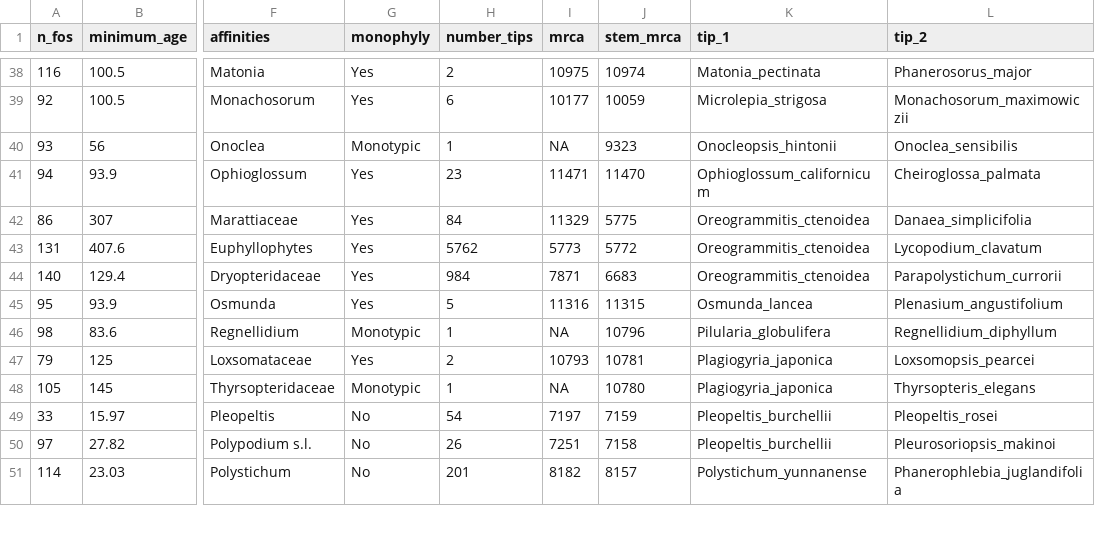
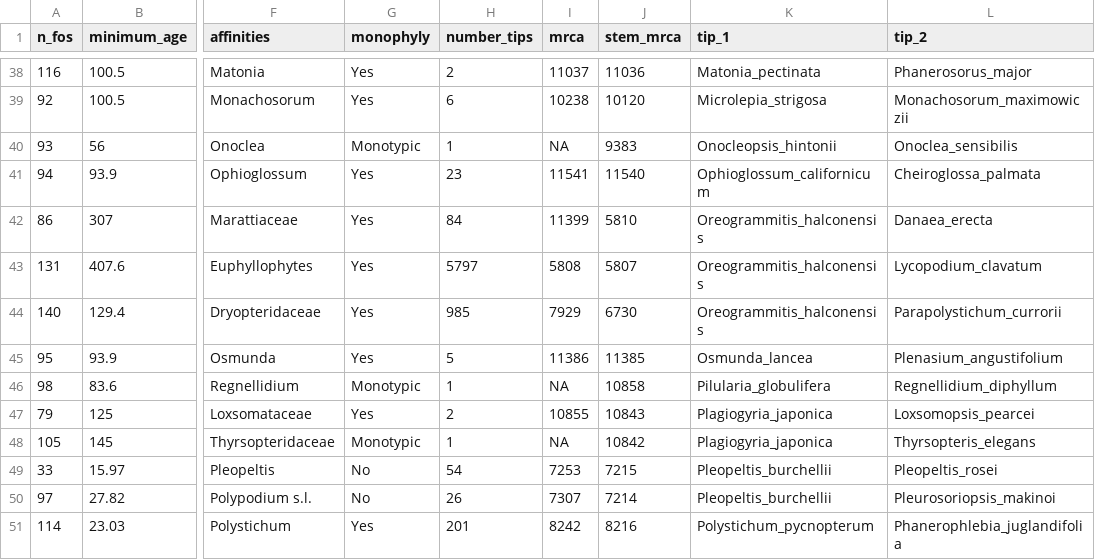
Before and after one commit to fernphy/ftol_data, a CSV file: ftol_sanger_ml_fossils.csv, drawn as a sheet; only a part is shown, gaps mark what is left out; the diff covers the shown part only; the diff names each change by its address in the sheet, - before the commit and + after, or states it on an @@ line.

```diff
--- a/ftol_sanger_ml_fossils.csv
+++ b/ftol_sanger_ml_fossils.csv
-I38 (mrca): 10975
+I38 (mrca): 11037
-J38 (stem_mrca): 10974
+J38 (stem_mrca): 11036
-I39 (mrca): 10177
+I39 (mrca): 10238
-J39 (stem_mrca): 10059
+J39 (stem_mrca): 10120
-J40 (stem_mrca): 9323
+J40 (stem_mrca): 9383
-I41 (mrca): 11471
+I41 (mrca): 11541
-J41 (stem_mrca): 11470
+J41 (stem_mrca): 11540
-I42 (mrca): 11329
+I42 (mrca): 11399
-J42 (stem_mrca): 5775
+J42 (stem_mrca): 5810
-K42:K44 (tip_1): Oreogrammitis_ctenoidea
+K42:K44 (tip_1): Oreogrammitis_halconensis
-L42 (tip_2): Danaea_simplicifolia
+L42 (tip_2): Danaea_erecta
-H43 (number_tips): 5762
+H43 (number_tips): 5797
-I43 (mrca): 5773
+I43 (mrca): 5808
-J43 (stem_mrca): 5772
+J43 (stem_mrca): 5807
-H44 (number_tips): 984
+H44 (number_tips): 985
-I44 (mrca): 7871
+I44 (mrca): 7929
-J44 (stem_mrca): 6683
+J44 (stem_mrca): 6730
-I45 (mrca): 11316
+I45 (mrca): 11386
-J45 (stem_mrca): 11315
+J45 (stem_mrca): 11385
-J46 (stem_mrca): 10796
+J46 (stem_mrca): 10858
-I47 (mrca): 10793
+I47 (mrca): 10855
-J47 (stem_mrca): 10781
+J47 (stem_mrca): 10843
-J48 (stem_mrca): 10780
+J48 (stem_mrca): 10842
-I49 (mrca): 7197
+I49 (mrca): 7253
-J49 (stem_mrca): 7159
+J49 (stem_mrca): 7215
-I50 (mrca): 7251
+I50 (mrca): 7307
-J50 (stem_mrca): 7158
+J50 (stem_mrca): 7214
-G51 (monophyly): No
+G51 (monophyly): Yes
-I51 (mrca): 8182
+I51 (mrca): 8242
-J51 (stem_mrca): 8157
+J51 (stem_mrca): 8216
-K51 (tip_1): Polystichum_yunnanense
+K51 (tip_1): Polystichum_pycnopterum
```
Also changed, not shown: 113 edited cells elsewhere in this file, ftol_acc_table_wide.csv, ftol_match_results.csv, 13 other files.
